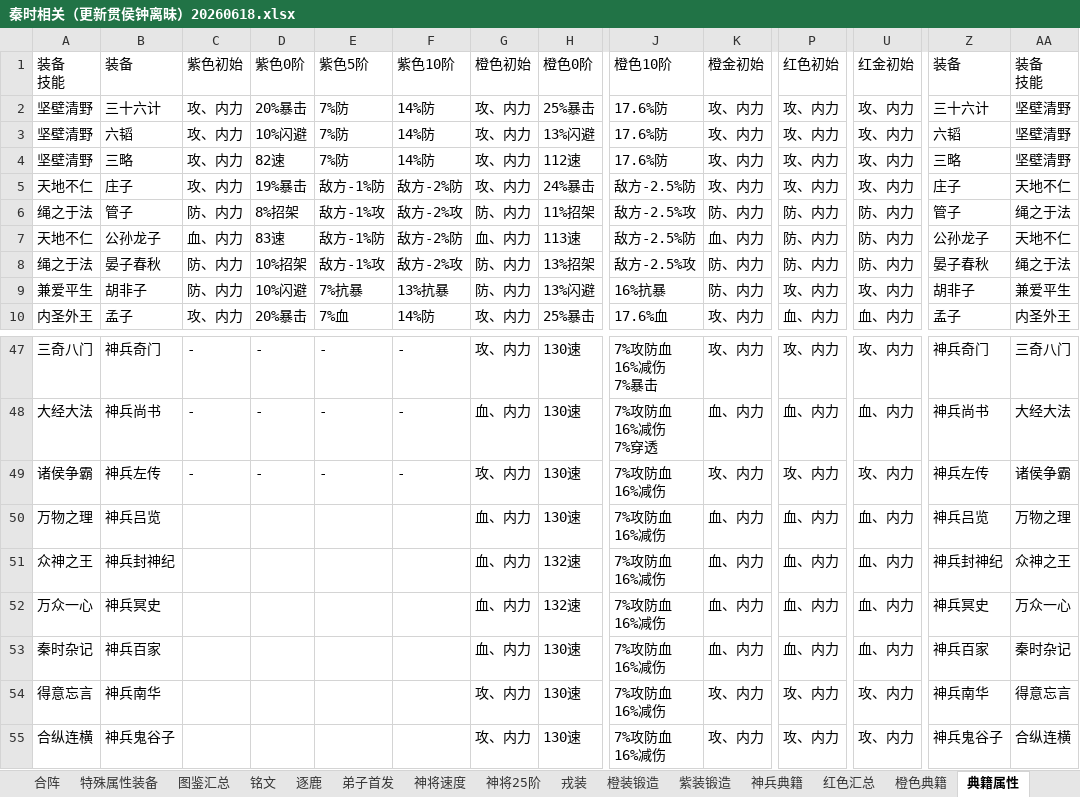
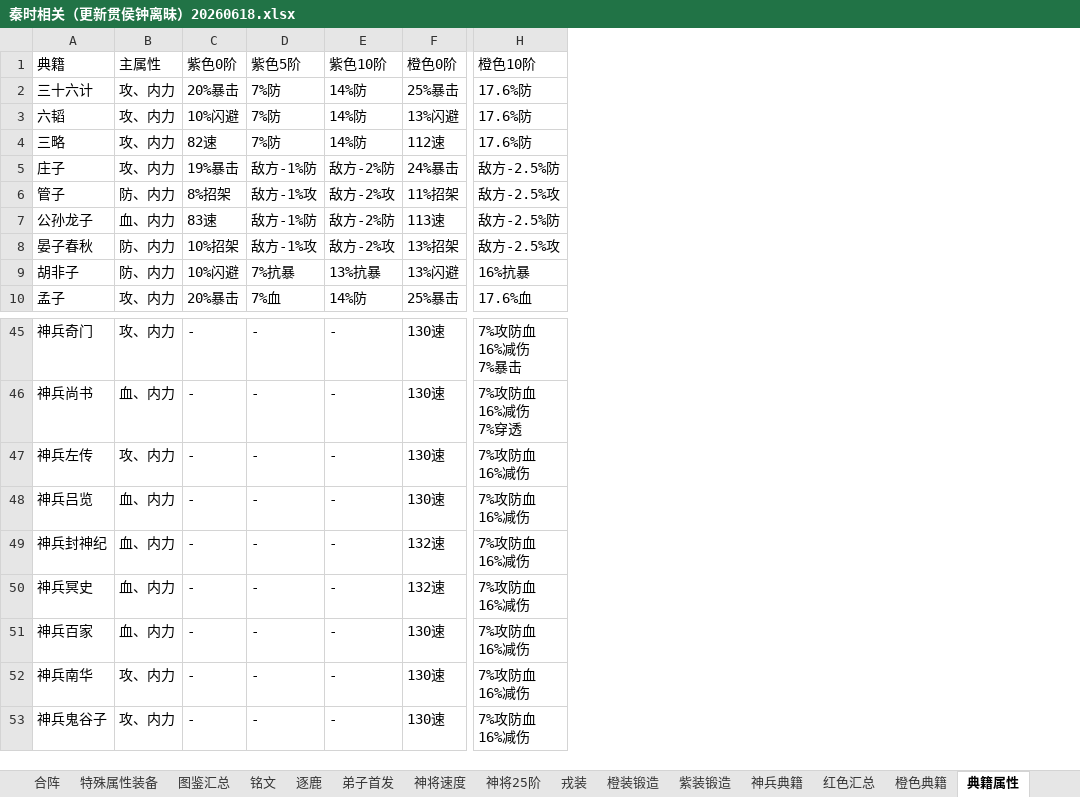
Before and after one commit to Yuanyu0505/Qinshi, an Excel workbook: 秦时相关（更新贯侯钟离昧）20260618.xlsx, sheet 典籍属性, drawn as a sheet; only a part is shown, gaps mark what is left out; values as stored, in another font and other column widths than the file's, no cell formats; removed rows and columns are numbered as before the commit, all else as after; the diff covers the shown part only; the diff names each change by its address in the sheet, - before the commit and + after, or states it on an @@ line.

```diff
--- a/秦时相关（更新贯侯钟离昧）20260618.xlsx (sheet 典籍属性)
+++ b/秦时相关（更新贯侯钟离昧）20260618.xlsx (sheet 典籍属性)
-column A (装备 技能), rows 2-10: 坚壁清野 | 坚壁清野 | 坚壁清野 | 天地不仁 | 绳之于法 | 天地不仁 | 绳之于法 | 兼爱平生 | 内圣外王; rows 47-55: 三奇八门 | 大经大法 | 诸侯争霸 | 万物之理 | 众神之王 | 万众一心 | 秦时杂记 | 得意忘言 | 合纵连横
-column G (橙色初始), rows 2-10: 攻、内力 | 攻、内力 | 攻、内力 | 攻、内力 | 防、内力 | 血、内力 | 防、内力 | 防、内力 | 攻、内力; rows 47-55: 攻、内力 | 血、内力 | 攻、内力 | 血、内力 | 血、内力 | 血、内力 | 血、内力 | 攻、内力 | 攻、内力
-column K (橙金初始), rows 2-10: 攻、内力 | 攻、内力 | 攻、内力 | 攻、内力 | 防、内力 | 血、内力 | 防、内力 | 防、内力 | 攻、内力; rows 47-55: 攻、内力 | 血、内力 | 攻、内力 | 血、内力 | 血、内力 | 血、内力 | 血、内力 | 攻、内力 | 攻、内力
-column P (红色初始), rows 2-10: 攻、内力 | 攻、内力 | 攻、内力 | 攻、内力 | 防、内力 | 防、内力 | 防、内力 | 攻、内力 | 血、内力; rows 47-55: 攻、内力 | 血、内力 | 攻、内力 | 血、内力 | 血、内力 | 血、内力 | 血、内力 | 攻、内力 | 攻、内力
-column U (红金初始), rows 2-10: 攻、内力 | 攻、内力 | 攻、内力 | 攻、内力 | 防、内力 | 防、内力 | 防、内力 | 攻、内力 | 血、内力; rows 47-55: 攻、内力 | 血、内力 | 攻、内力 | 血、内力 | 血、内力 | 血、内力 | 血、内力 | 攻、内力 | 攻、内力
-column Z (装备), rows 2-10: 三十六计 | 六韬 | 三略 | 庄子 | 管子 | 公孙龙子 | 晏子春秋 | 胡非子 | 孟子; rows 47-55: 神兵奇门 | 神兵尚书 | 神兵左传 | 神兵吕览 | 神兵封神纪 | 神兵冥史 | 神兵百家 | 神兵南华 | 神兵鬼谷子
-column AA (装备 技能), rows 2-10: 坚壁清野 | 坚壁清野 | 坚壁清野 | 天地不仁 | 绳之于法 | 天地不仁 | 绳之于法 | 兼爱平生 | 内圣外王; rows 47-55: 三奇八门 | 大经大法 | 诸侯争霸 | 万物之理 | 众神之王 | 万众一心 | 秦时杂记 | 得意忘言 | 合纵连横
-A1: 装备
+A1: 典籍
-B1: 紫色初始
+B1: 主属性
-B45 (主属性): -
+B45 (主属性): 攻、内力
-B46 (主属性): -
+B46 (主属性): 血、内力
-B47 (主属性): -
+B47 (主属性): 攻、内力
-B48:B51 (主属性): (empty)
+B48:B51 (主属性): 血、内力
-C48:C53 (紫色0阶): (empty)
+C48:C53 (紫色0阶): -
-D48:D53 (紫色5阶): (empty)
+D48:D53 (紫色5阶): -
-E48:E53 (紫色10阶): (empty)
+E48:E53 (紫色10阶): -
-B52:B53 (主属性): (empty)
+B52:B53 (主属性): 攻、内力
```
Also changed, not shown: 2 removed rows and 40 edited cells elsewhere in this sheet, sheet 铭文, sheet 图鉴汇总, sheet 章节掉落新版, cell formats, 10 other files.
